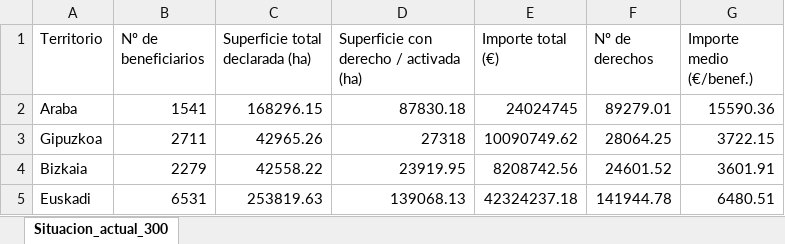
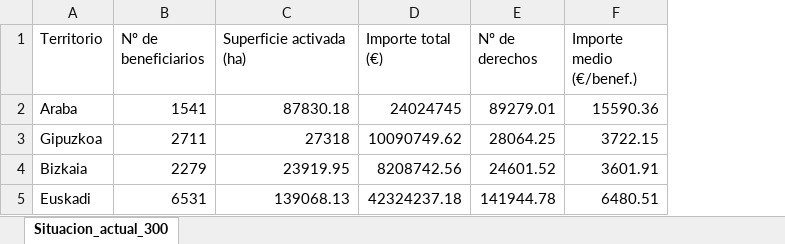
Before and after one commit to Roberpsru/entrega-simulador-pac-2028, an Excel workbook: situacion_actual_300.xlsx, sheet Situacion_actual_300, drawn as a sheet; values as stored, in another font and other column widths than the file's, no borders; removed rows and columns are numbered as before the commit, all else as after; the diff names each change by its address in the sheet, - before the commit and + after, or states it on an @@ line.

```diff
--- a/situacion_actual_300.xlsx (sheet Situacion_actual_300)
+++ b/situacion_actual_300.xlsx (sheet Situacion_actual_300)
-column C (Superficie total declarada (ha)), rows 2-5: 168296.15 | 42965.26 | 42558.22 | 253819.63
-C1: Superficie con derecho / activada (ha)
+C1: Superficie activada (ha)
```
Also changed, not shown: 3 other files.
